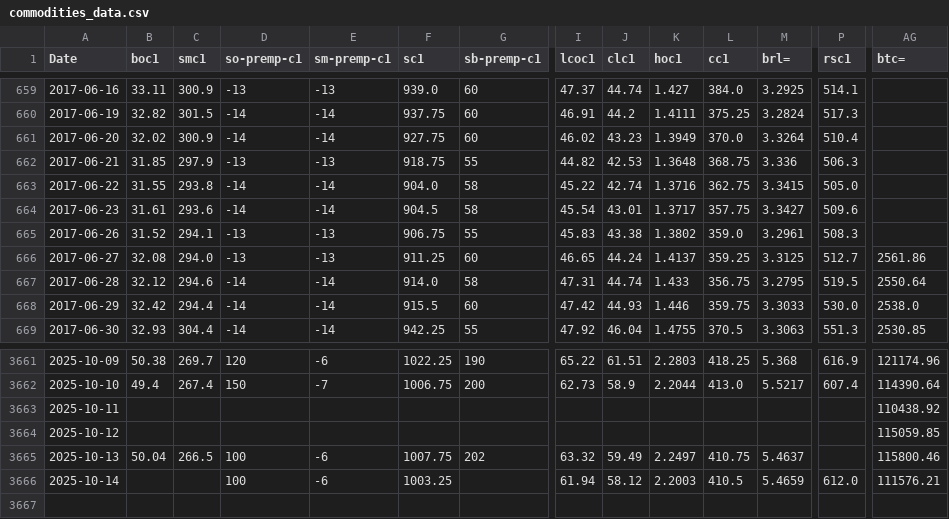
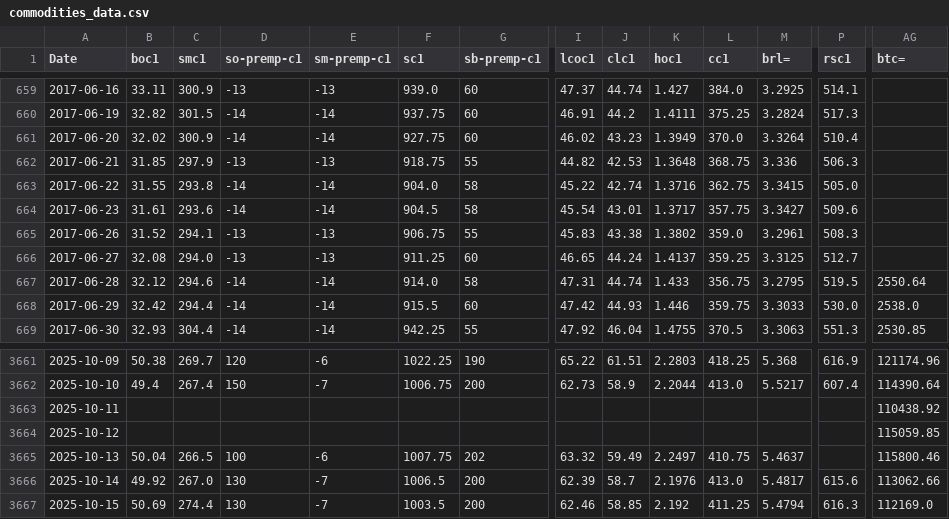
Before and after one commit to rossi-diego/market-monitor, a CSV file: data/commodities_data.csv, drawn as a sheet; only a part is shown, gaps mark what is left out; rows hold the shown columns only; the diff covers the shown part only; the diff names each change by its address in the sheet, - before the commit and + after, or states it on an @@ line.

```diff
--- a/data/commodities_data.csv
+++ b/data/commodities_data.csv
-AG666 (btc=): 2561.86
+AG666 (btc=): (empty)
-B3666 (boc1): (empty)
+B3666 (boc1): 49.92
-C3666 (smc1): (empty)
+C3666 (smc1): 267.0
-D3666 (so-premp-c1): 100
+D3666 (so-premp-c1): 130
-E3666 (sm-premp-c1): -6
+E3666 (sm-premp-c1): -7
-F3666 (sc1): 1003.25
+F3666 (sc1): 1006.5
-G3666 (sb-premp-c1): (empty)
+G3666 (sb-premp-c1): 200
-I3666 (lcoc1): 61.94
+I3666 (lcoc1): 62.39
-J3666 (clc1): 58.12
+J3666 (clc1): 58.7
-K3666 (hoc1): 2.2003
+K3666 (hoc1): 2.1976
-L3666 (cc1): 410.5
+L3666 (cc1): 413.0
-M3666 (brl=): 5.4659
+M3666 (brl=): 5.4817
-P3666 (rsc1): 612.0
+P3666 (rsc1): 615.6
-AG3666 (btc=): 111576.21
+AG3666 (btc=): 113062.66
+row 3667: 2025-10-15 | 50.69 | 274.4 | 130 | -7 | 1003.5 | 200 | 62.46 | 58.85 | 2.192 | 411.25 | 5.4794 | 616.3 | 112169.0
```
Also changed, not shown: 13 edited cells elsewhere in this file, data/sbo_basis_data.csv.
